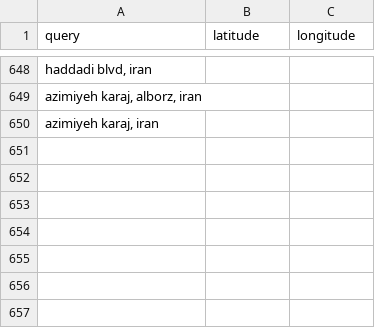
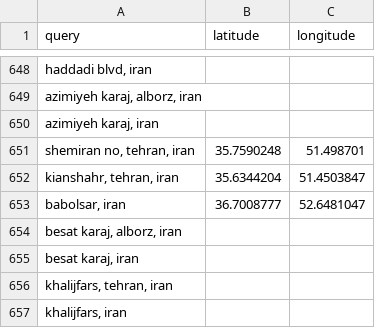
Before and after one commit to sanazgolriz/BahayeAzadi, a CSV file: geocode_cache_iran.csv, drawn as a sheet; only a part is shown, gaps mark what is left out; the diff names each change by its address in the sheet, - before the commit and + after, or states it on an @@ line.

```diff
--- a/geocode_cache_iran.csv
+++ b/geocode_cache_iran.csv
+row 651: shemiran no, tehran, iran | 35.7590248 | 51.498701
+row 652: kianshahr, tehran, iran | 35.6344204 | 51.4503847
+row 653: babolsar, iran | 36.7008777 | 52.6481047
+row 654: besat karaj, alborz, iran
+row 655: besat karaj, iran
+row 656: khalijfars, tehran, iran
+row 657: khalijfars, iran
```
Also changed, not shown: geocode_defaulted_rows.csv, 7 other files.
